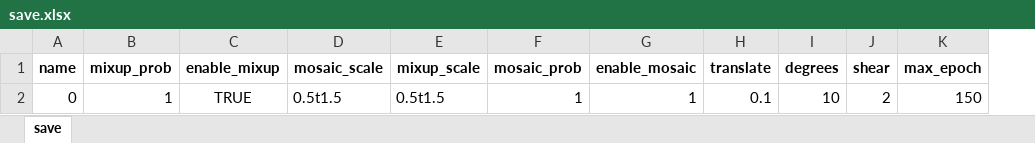
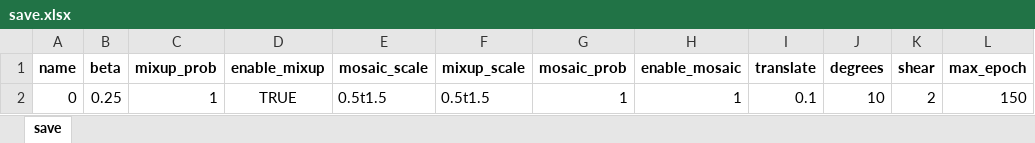
Before and after one commit to greekinRoma/SMPISD-MTPNet, an Excel workbook: save.xlsx, sheet save, drawn as a sheet; only a part is shown; values as stored, in another font and other column widths than the file's, no borders; the diff names each change by its address in the sheet, - before the commit and + after, or states it on an @@ line.

```diff
--- a/save.xlsx (sheet save)
+++ b/save.xlsx (sheet save)
+column B (beta), row 2: 0.25
```
Also changed, not shown: finish.xlsx, input.xlsx, 4 other files.
